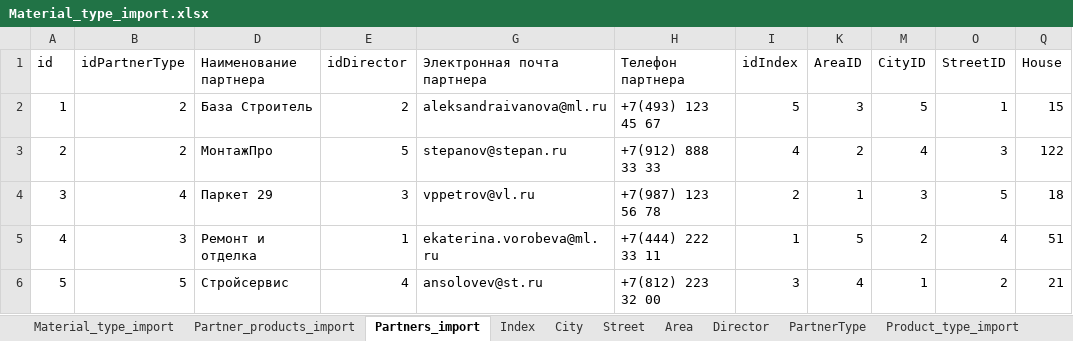
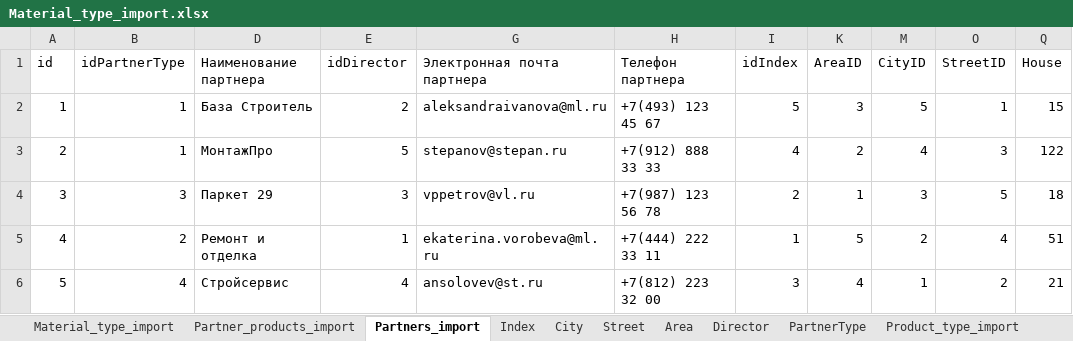
Before and after one commit to Vadimiliano/KT7_2_Gaidarzhi_Vadim_ISP431, an Excel workbook: Material_type_import.xlsx, sheet Partners_import, drawn as a sheet; only a part is shown; values as stored, in another font and other column widths than the file's, no borders; the diff names each change by its address in the sheet, - before the commit and + after, or states it on an @@ line.

```diff
--- a/Material_type_import.xlsx (sheet Partners_import)
+++ b/Material_type_import.xlsx (sheet Partners_import)
-B2:B3 (idPartnerType): 2
+B2:B3 (idPartnerType): 1
-B4 (idPartnerType): 4
+B4 (idPartnerType): 3
-B5 (idPartnerType): 3
+B5 (idPartnerType): 2
-B6 (idPartnerType): 5
+B6 (idPartnerType): 4
```
Also changed, not shown: sheet PartnerType, 29 other files.
